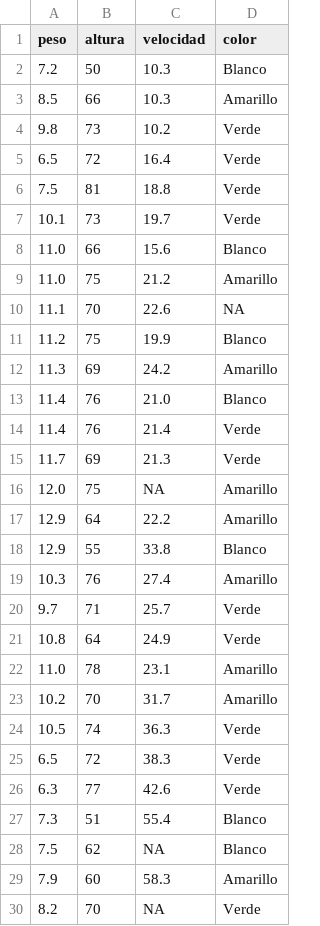
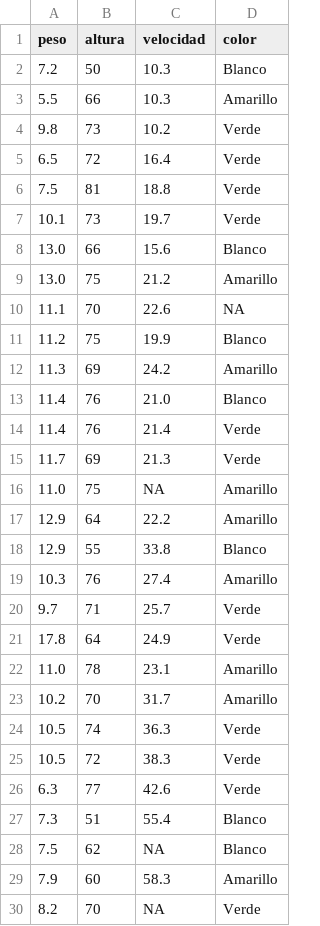
Before and after one commit to AdrianTellezNavarro/111, a CSV file: examenpractivo.csv, drawn as a sheet.

```diff
--- a/examenpractivo.csv
+++ b/examenpractivo.csv
@@ -2,3 +2,3 @@ peso,altura,velocidad,color
 7.2,50,10.3,Blanco
-8.5,66,10.3,Amarillo
+5.5,66,10.3,Amarillo
 9.8,73,10.2,Verde
@@ -7,4 +7,4 @@ peso,altura,velocidad,color
 10.1,73,19.7,Verde
-11.0,66,15.6,Blanco
-11.0,75,21.2,Amarillo
+13.0,66,15.6,Blanco
+13.0,75,21.2,Amarillo
 11.1,70,22.6,NA
@@ -15,3 +15,3 @@ peso,altura,velocidad,color
 11.7,69,21.3,Verde
-12.0,75,NA,Amarillo
+11.0,75,NA,Amarillo
 12.9,64,22.2,Amarillo
@@ -20,3 +20,3 @@ peso,altura,velocidad,color
 9.7,71,25.7,Verde
-10.8,64,24.9,Verde
+17.8,64,24.9,Verde
 11.0,78,23.1,Amarillo
@@ -24,3 +24,3 @@ peso,altura,velocidad,color
 10.5,74,36.3,Verde
-6.5,72,38.3,Verde
+10.5,72,38.3,Verde
 6.3,77,42.6,Verde
```
Also changed, not shown: 1 other file.
